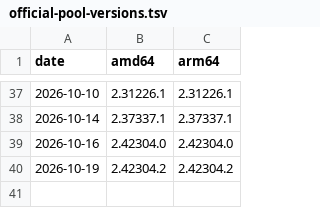
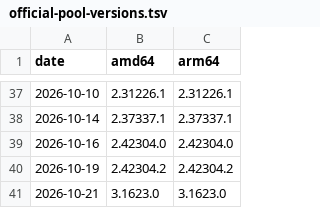
Before and after one commit to JongoDB/claude-desktop-debian, a TSV file: official-pool-versions.tsv, drawn as a sheet; only a part is shown, gaps mark what is left out.

```diff
--- a/official-pool-versions.tsv
+++ b/official-pool-versions.tsv
@@ -40 +40,2 @@ date	amd64	arm64
 2026-10-19	2.42304.2	2.42304.2
+2026-10-21	3.1623.0	3.1623.0
```
